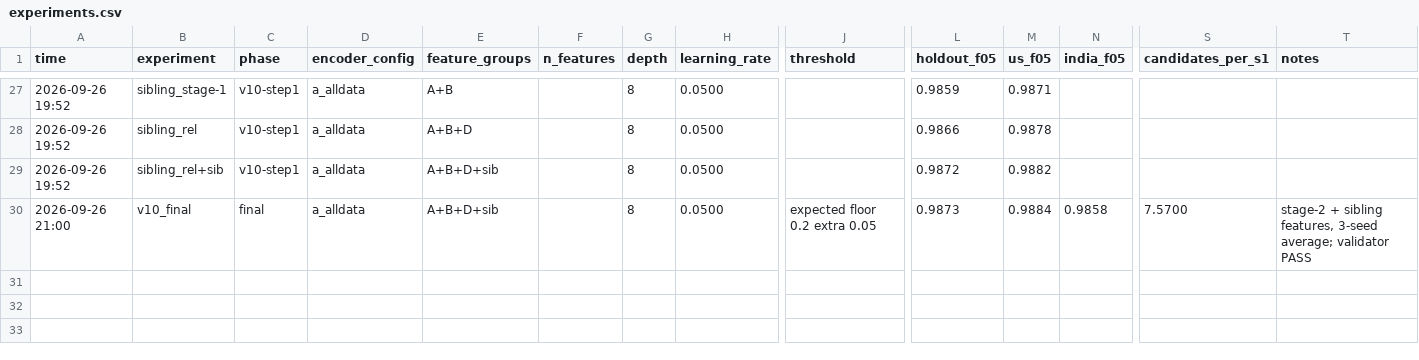
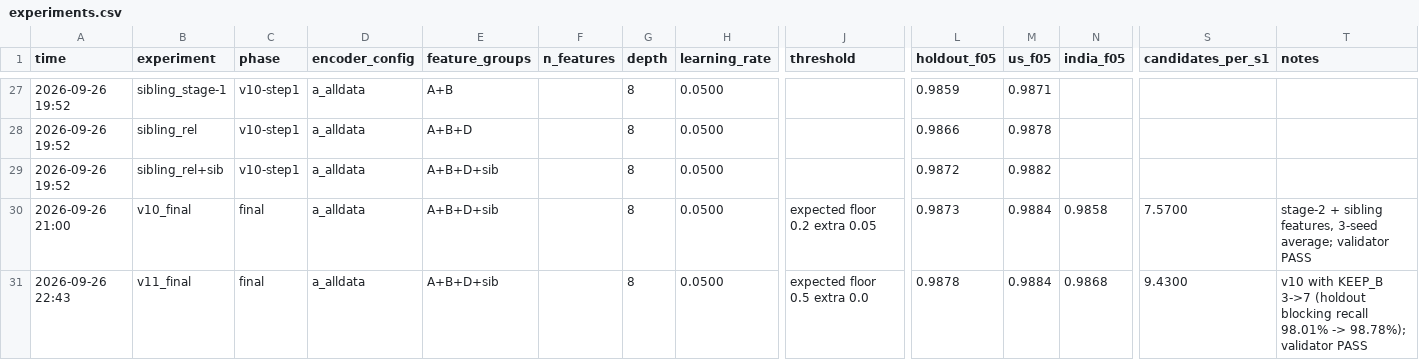
Before and after one commit to rithishbarathn/amazon-ml-challenge-2026, a CSV file: submissions/experiments.csv, drawn as a sheet; only a part is shown, gaps mark what is left out; rows hold the shown columns only; the diff names each change by its address in the sheet, - before the commit and + after, or states it on an @@ line.

Commit message:
v11: wider second search (KEEP_B=7) and low-memory two-pass prediction (holdout 0.9878)

```diff
--- a/submissions/experiments.csv
+++ b/submissions/experiments.csv
+row 31: 2026-09-26 22:43 | v11_final | final | a_alldata | A+B+D+sib |  | 8 | 0.0500 | expected floor 0.5 extra 0.0 | 0.9878 | 0.9884 | 0.9868 | 9.4300 | v10 with KEEP_B 3->7 (holdout blocking recall 98.01% -> 98.78%); validator PASS
```
Also changed, not shown: 3 other files.
